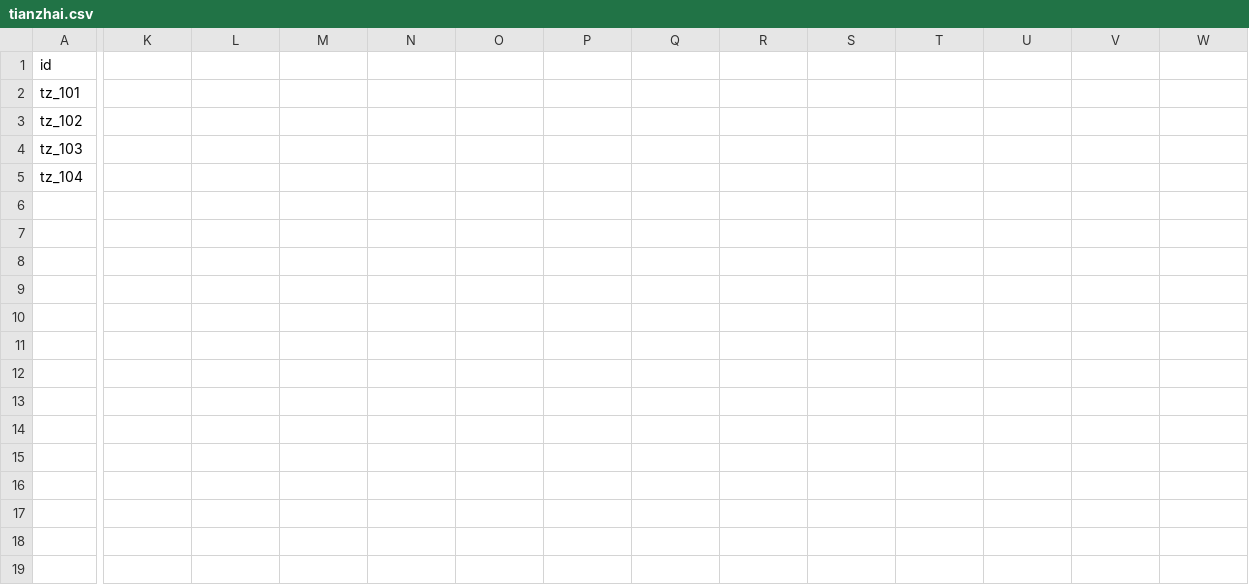
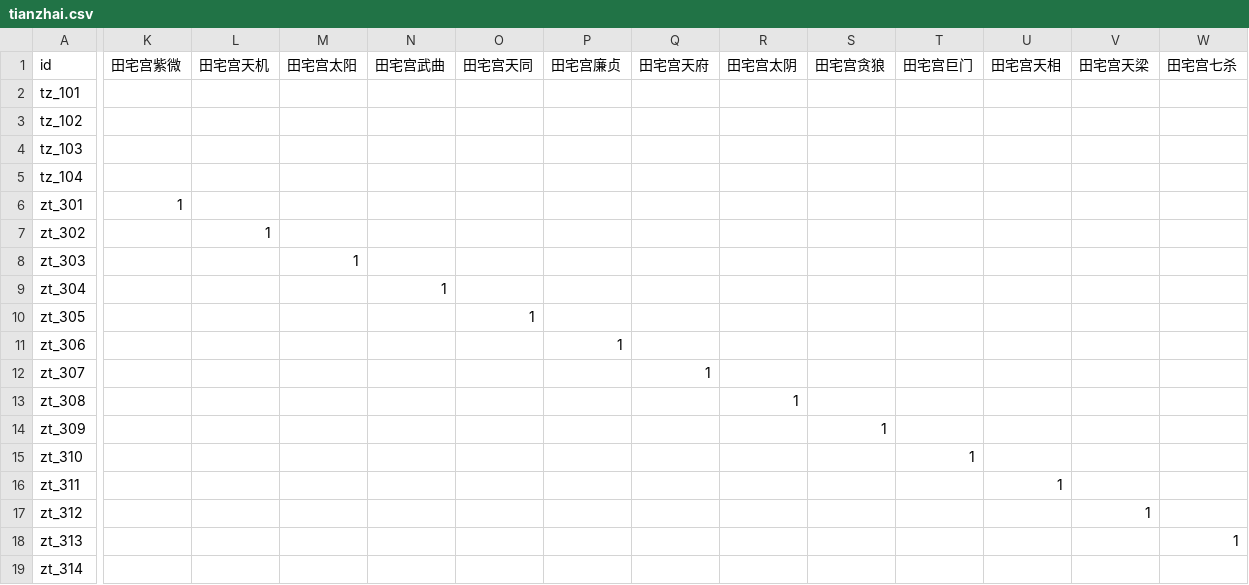
Before and after one commit to ml8s/liki, a CSV file: tools/ziwei/tianzhai.csv, drawn as a sheet; only a part is shown, gaps mark what is left out; rows hold the shown columns only; the diff covers the shown part only; the diff names each change by its address in the sheet, - before the commit and + after, or states it on an @@ line.

Commit message:
紫微主星×宫位断事补全（第三批：兄弟/仆役/父母/子女/田宅/福德 6 宫主星——12 宫全部覆盖）
- 因子 +84（术数=ziwei）：兄弟宫/仆役宫/父母宫/子女宫/田宅宫/福德宫 各 14 主星
- 断语 +84：新建 ziwei_liuqin（兄弟 14+仆役 14+父母 14）、ziwei_zinv 补 14、ziwei_tianzhai 补 14、ziwei_ziwei 补 14（福德）
- 命理严谨：各宫按主星性格/特质映射对应对象（兄弟/交友/父母/子女/家宅/精神）——每条《紫微斗数全书》对应宫论
- 至此紫微 12 宫 × 14 主星的主星坐宫断事全部覆盖（命宫/兄弟/夫妻/子女/财帛/疾厄/迁移/仆役/官禄/田宅/福德/父母）
- 验证：check_schema 0 错误（因子全集 344）、兄弟廉贞七杀/仆役天府/子女天相/田宅武曲破军/福德天同 正确命中

```diff
--- a/tools/ziwei/tianzhai.csv
+++ b/tools/ziwei/tianzhai.csv
-K1: (empty)
+K1: 田宅宫紫微
-L1: (empty)
+L1: 田宅宫天机
-M1: (empty)
+M1: 田宅宫太阳
-N1: (empty)
+N1: 田宅宫武曲
-O1: (empty)
+O1: 田宅宫天同
-P1: (empty)
+P1: 田宅宫廉贞
-Q1: (empty)
+Q1: 田宅宫天府
-R1: (empty)
+R1: 田宅宫太阴
-S1: (empty)
+S1: 田宅宫贪狼
-T1: (empty)
+T1: 田宅宫巨门
-U1: (empty)
+U1: 田宅宫天相
-V1: (empty)
+V1: 田宅宫天梁
-W1: (empty)
+W1: 田宅宫七杀
+row 6: zt_301 | 1
+row 7: zt_302 |  | 1
+row 8: zt_303 |  |  | 1
+row 9: zt_304 |  |  |  | 1
+row 10: zt_305 |  |  |  |  | 1
+row 11: zt_306 |  |  |  |  |  | 1
+row 12: zt_307 |  |  |  |  |  |  | 1
+row 13: zt_308 |  |  |  |  |  |  |  | 1
+row 14: zt_309 |  |  |  |  |  |  |  |  | 1
+row 15: zt_310 |  |  |  |  |  |  |  |  |  | 1
+row 16: zt_311 |  |  |  |  |  |  |  |  |  |  | 1
+row 17: zt_312 |  |  |  |  |  |  |  |  |  |  |  | 1
+row 18: zt_313 |  |  |  |  |  |  |  |  |  |  |  |  | 1
+row 19: zt_314
```
Also changed, not shown: 1 edited cell elsewhere in this file, tools/ziwei/zinv.csv, tools/ziwei/ziwei.csv, 3 other files.
